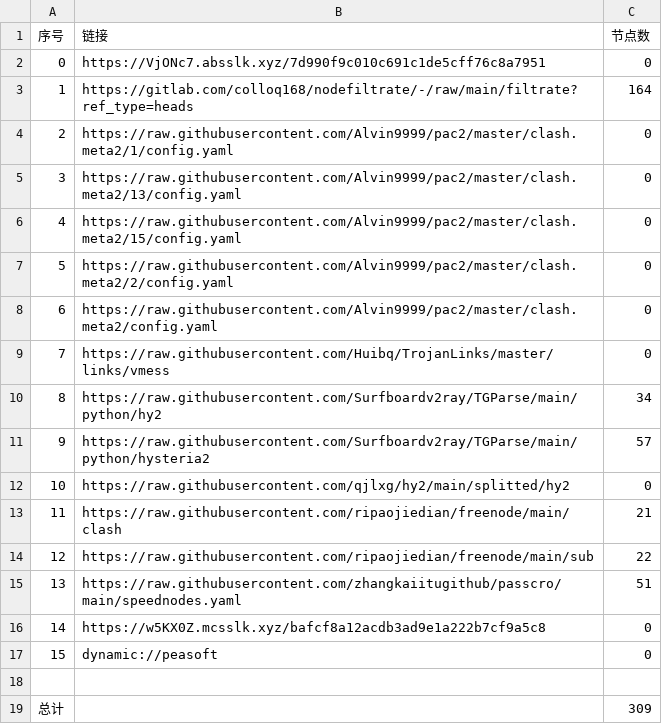
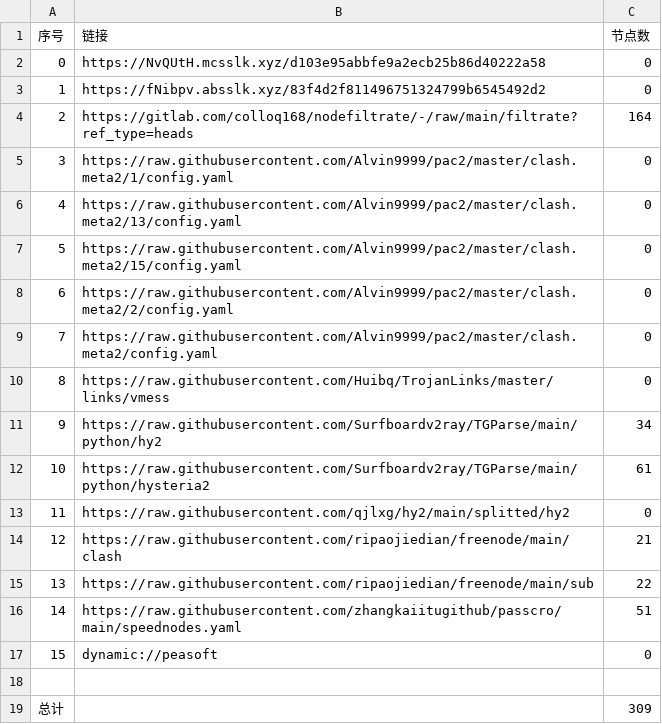
Before and after one commit to yg8080/AutoMergePublicNodes, a CSV file: list_result.csv, drawn as a sheet; removed rows and columns are numbered as before the commit, all else as after; the diff names each change by its address in the sheet, - before the commit and + after, or states it on an @@ line.

```diff
--- a/list_result.csv
+++ b/list_result.csv
+row 2: 0 | https://NvQUtH.mcsslk.xyz/d103e95abbfe9a2ecb25b86d40222a58 | 0
@@ column A (序号) renumbered between rows 3 and 16 @@
-B3 (链接): https://VjONc7.absslk.xyz/7d990f9c010c691c1de5cff76c8a7951
+B3 (链接): https://fNibpv.absslk.xyz/83f4d2f811496751324799b6545492d2
-C12 (节点数): 57
+C12 (节点数): 61
-row 16: 14 | https://w5KX0Z.mcsslk.xyz/bafcf8a12acdb3ad9e1a222b7cf9a5c8 | 0
```
Also changed, not shown: 25 other files.
